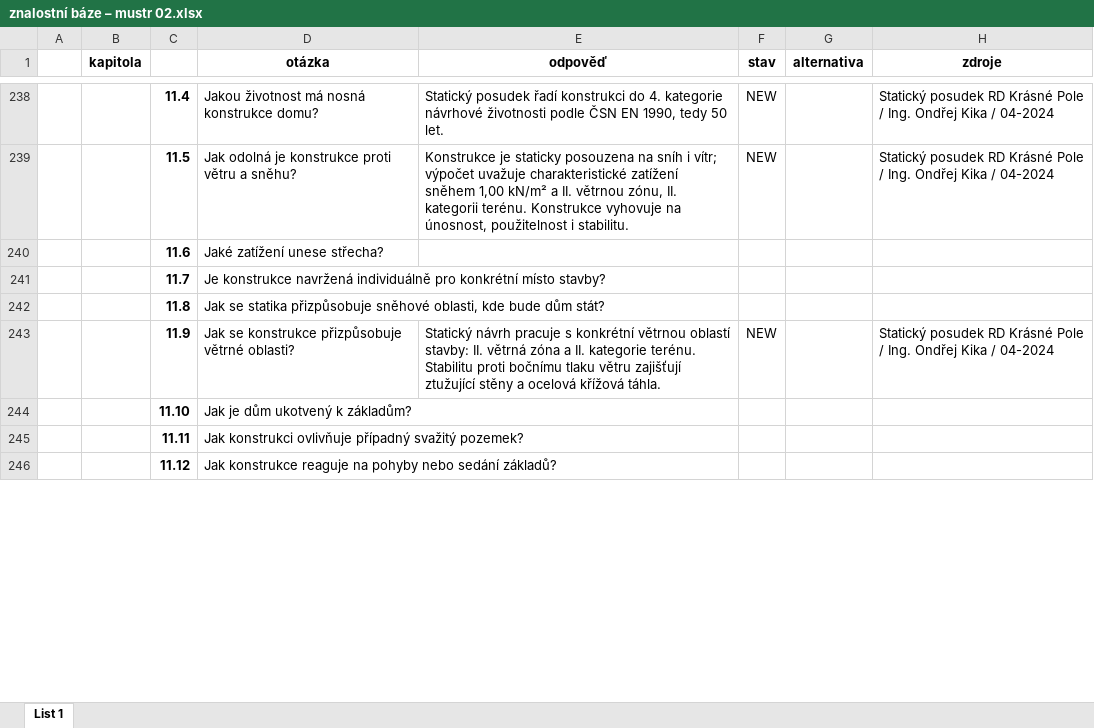
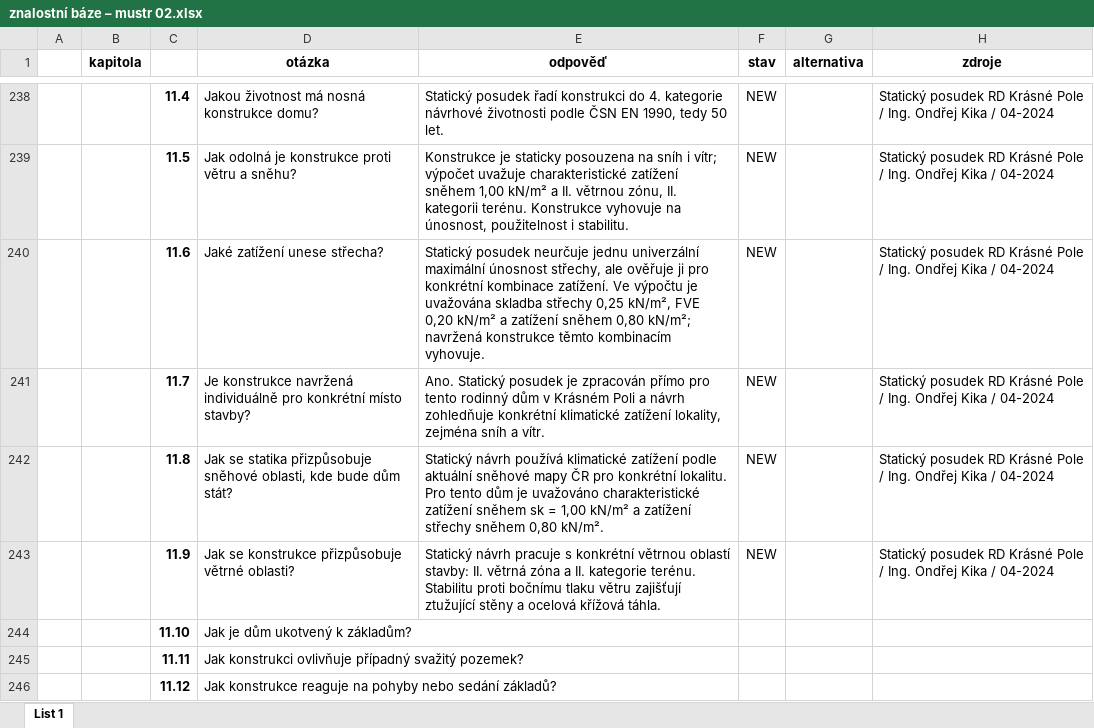
Before and after one commit to radimventus/embed-engine, an Excel workbook: docs/knowledge/znalostní báze – mustr 02.xlsx, sheet List 1, drawn as a sheet; only a part is shown, gaps mark what is left out; values as stored, in another font and other column widths than the file's, no borders; conditional formats not drawn; the diff covers the shown part only; the diff names each change by its address in the sheet, - before the commit and + after, or states it on an @@ line.

Commit message:
docs(knowledge): extend grounded Bungalov 4KK structural answers

```diff
--- a/docs/knowledge/znalostní báze – mustr 02.xlsx (sheet List 1)
+++ b/docs/knowledge/znalostní báze – mustr 02.xlsx (sheet List 1)
-E240 (odpověď): (empty)
+E240 (odpověď): Statický posudek neurčuje jednu univerzální maximální únosnost střechy, ale ověřuje ji pro konkrétní kombinace zatížení. Ve výpočtu je uvažována skladba střechy 0,25 kN/m², FVE 0,20 kN/m² a zatížení sněhem 0,80 kN/m²; navržená konstrukce těmto kombinacím vyhovuje.
-F240:F242 (stav): (empty)
+F240:F242 (stav): NEW
-H240:H242 (zdroje): (empty)
+H240:H242 (zdroje): Statický posudek RD Krásné Pole / Ing. Ondřej Kika / 04-2024
-E241 (odpověď): (empty)
+E241 (odpověď): Ano. Statický posudek je zpracován přímo pro tento rodinný dům v Krásném Poli a návrh zohledňuje konkrétní klimatické zatížení lokality, zejména sníh a vítr.
-E242 (odpověď): (empty)
+E242 (odpověď): Statický návrh používá klimatické zatížení podle aktuální sněhové mapy ČR pro konkrétní lokalitu. Pro tento dům je uvažováno charakteristické zatížení sněhem sk = 1,00 kN/m² a zatížení střechy sněhem 0,80 kN/m².
```
Also changed, not shown: 15 edited cells elsewhere in this sheet.
